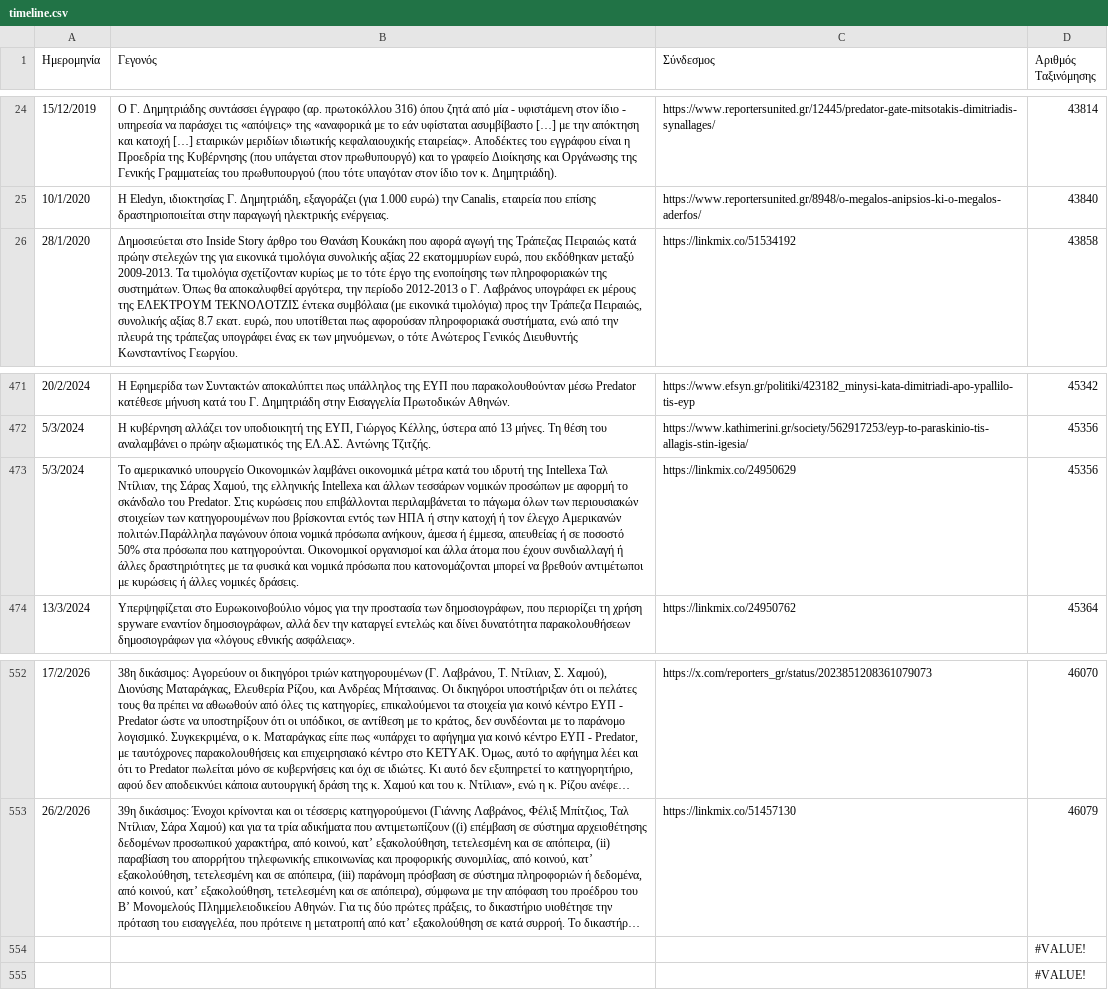
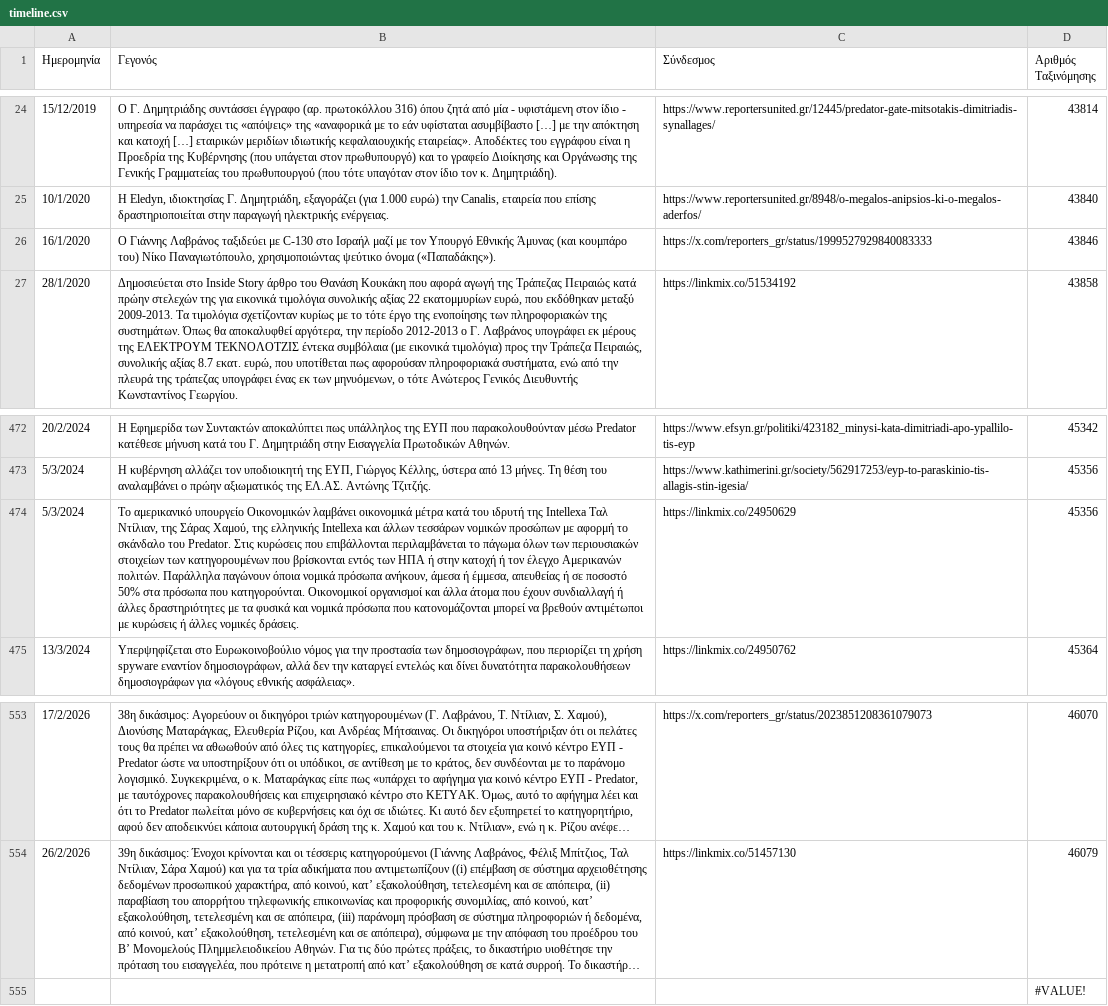
Before and after one commit to predatorgate/predatorgate.github.io, a CSV file: data/gr/timeline.csv, drawn as a sheet; only a part is shown, gaps mark what is left out; long unchanged cells end in …; removed rows and columns are numbered as before the commit, all else as after; the diff names each change by its address in the sheet, - before the commit and + after, or states it on an @@ line.

```diff
--- a/data/gr/timeline.csv
+++ b/data/gr/timeline.csv
+row 26: 16/1/2020 | Ο Γιάννης Λαβράνος ταξιδεύει με C-130 στο Ισραήλ μαζί με τον Υπουργό Εθνικής Άμυνας (και κουμπάρο του) Νίκο Παναγιωτόπουλο, χρησιμοποιώντας ψεύτικο όνομα («Παπαδάκης»). | https://x.com/reporters_gr/status/1999527929840083333 | 43846
-B474 (Γεγονός): …έλεγχο Αμερικανών πολιτών.Παράλληλα παγώνουν όποια…
+B474 (Γεγονός): …έλεγχο Αμερικανών πολιτών. Παράλληλα παγώνουν όποια…
-row 554:  |  |  | #VALUE!
```
Also changed, not shown: data/en/timeline.csv, 1 other file.
